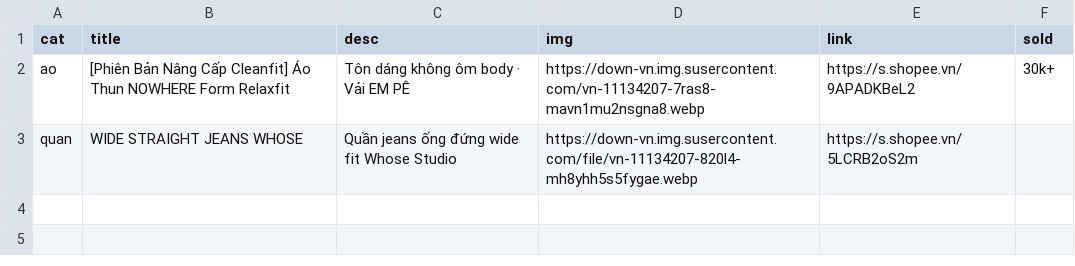
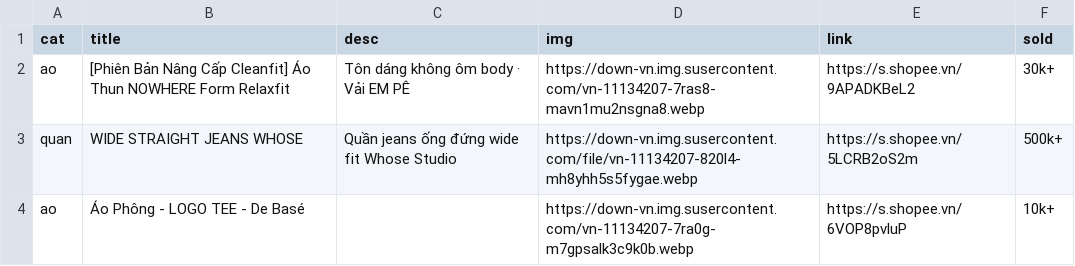
Before and after one commit to nguyencuong1002/richyocd, a CSV file: products.csv, drawn as a sheet.

Commit message:
add: Áo Phông - LOGO TEE - De Basé

```diff
--- a/products.csv
+++ b/products.csv
@@ -2,2 +2,3 @@ cat,title,desc,img,link,sold
 ao,[Phiên Bản Nâng Cấp Cleanfit] Áo Thun NOWHERE Form Relaxfit,Tôn dáng không ôm body · Vải EM PÊ,https://down-vn.img.susercontent.com/vn-11134207-7ras8-mavn1mu2nsgna8.webp,https://s.shopee.vn/9APADKBeL2,30k+
-quan,WIDE STRAIGHT JEANS WHOSE,Quần jeans ống đứng wide fit Whose Studio,https://down-vn.img.susercontent.com/file/vn-11134207-820l4-mh8yhh5s5fygae.webp,https://s.shopee.vn/5LCRB2oS2m,
+quan,WIDE STRAIGHT JEANS WHOSE,Quần jeans ống đứng wide fit Whose Studio,https://down-vn.img.susercontent.com/file/vn-11134207-820l4-mh8yhh5s5fygae.webp,https://s.shopee.vn/5LCRB2oS2m,500k+
+ao,Áo Phông - LOGO TEE - De Basé,,https://down-vn.img.susercontent.com/vn-11134207-7ra0g-m7gpsalk3c9k0b.webp,https://s.shopee.vn/6VOP8pvluP,10k+
```
